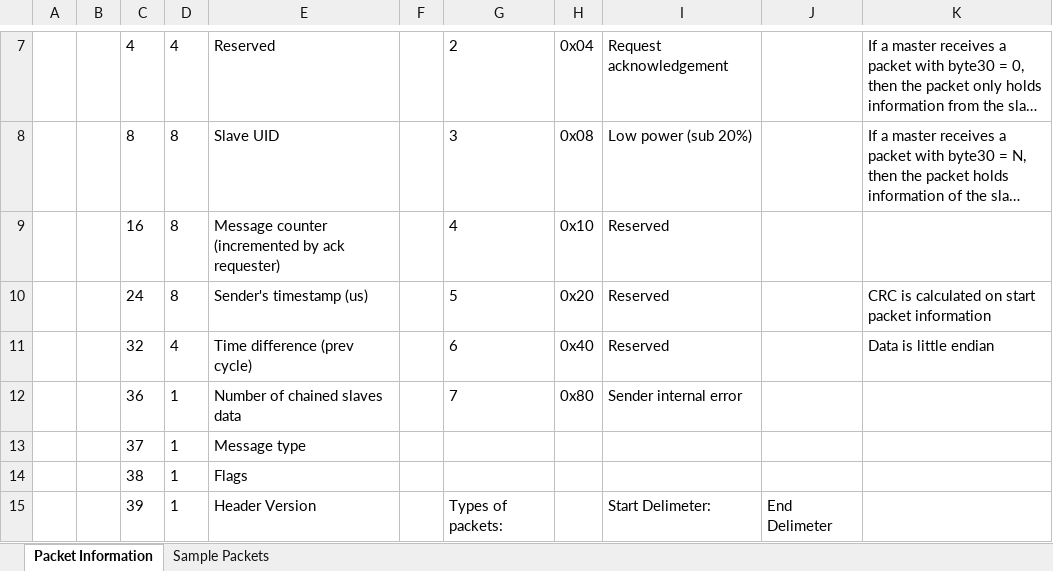
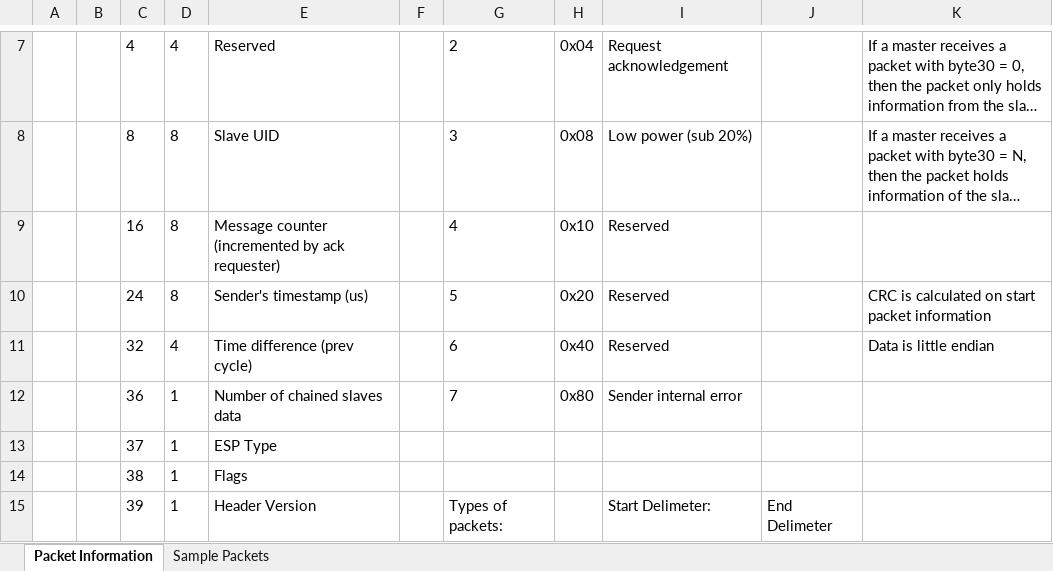
Before and after one commit to bsturdy/University-3rd-Year-Project, an Excel workbook: Documents/UDP Packet Structure.xlsx, sheet Packet Information, drawn as a sheet; only a part is shown, gaps mark what is left out; long unchanged cells end in …; values as stored, in another font and other column widths than the file's, no borders; the diff names each change by its address in the sheet, - before the commit and + after, or states it on an @@ line.

```diff
--- a/Documents/UDP Packet Structure.xlsx (sheet Packet Information)
+++ b/Documents/UDP Packet Structure.xlsx (sheet Packet Information)
-E13: Message type
+E13: ESP Type
```
Also changed, not shown: 35 other files.
